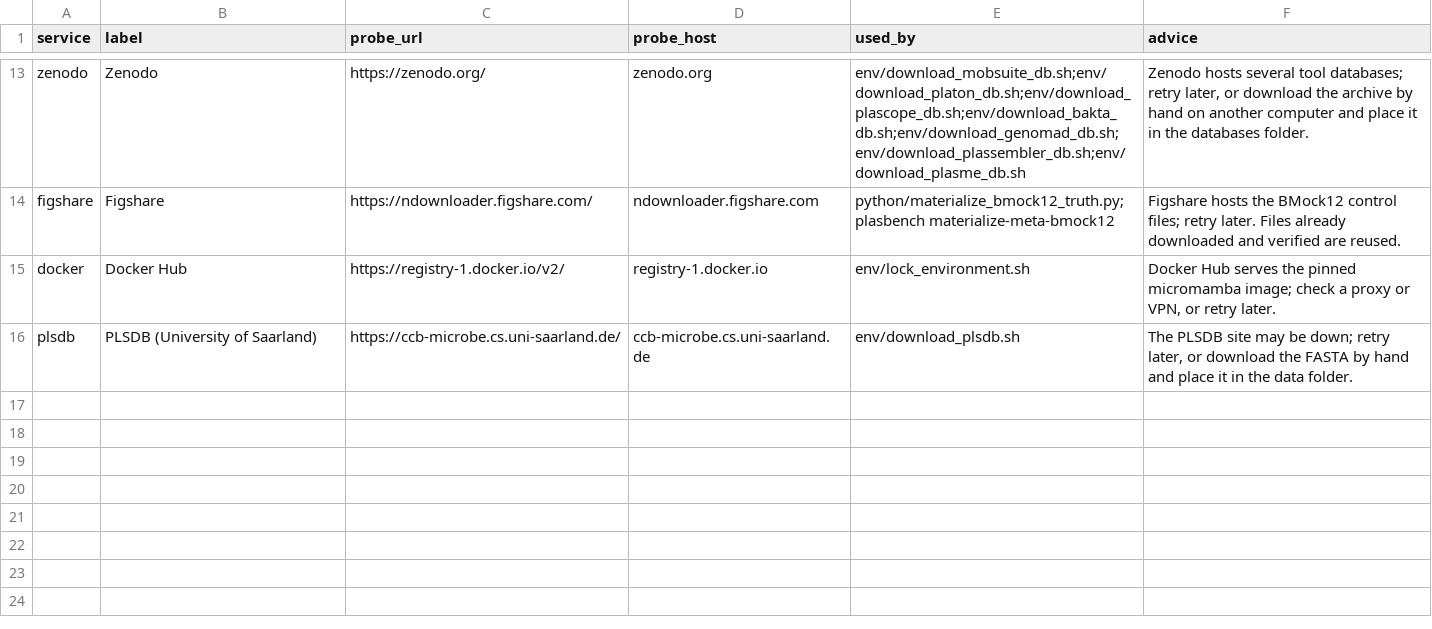
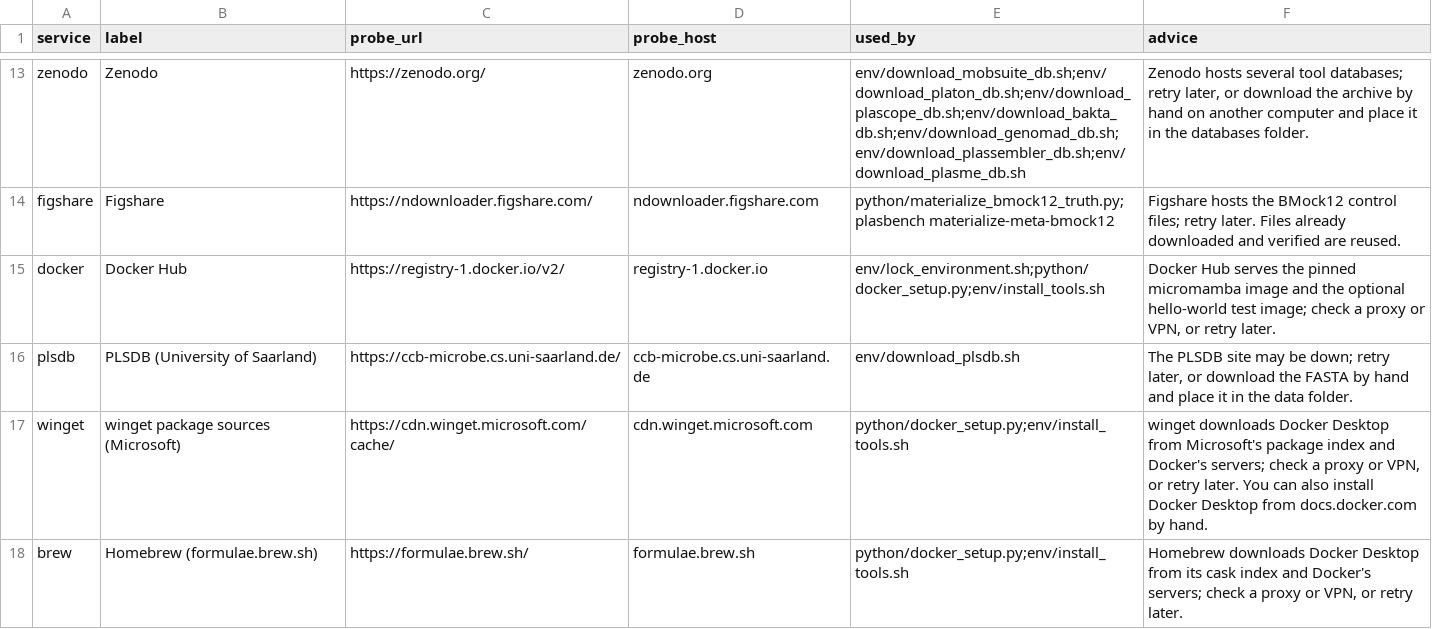
Before and after one commit to ubeffiong/plasbench, a TSV file: config/network_services.tsv, drawn as a sheet; only a part is shown, gaps mark what is left out.

Commit message:
Add Docker to the tools setup: detect, diagnose, install where a user-level process may, hand off the rest
plasbench install-tools docker [--yes] [--dry-run] [--hello-world] and a Docker card in the window.
Detects Windows, WSL2, macOS, Linux (apt/dnf/pacman/zypper) and containers and the Docker state
(not installed, daemon stopped, permission needed, WSL integration off, Docker Desktop not running,
ready). Installs only through winget (Windows, WSL2 via the Windows side) or Homebrew (macOS) after
consent; Windows/macOS show their own approval prompt. Linux and Docker Engine in WSL get a copyable
sudo script from docs.docker.com with a signing-key check; PlasBench never runs sudo, never takes an
admin password, never pipes a script to a shell and cannot accept the Docker Desktop licence.
Exit codes 0 / 20 (waiting for you, with Re-check) / 21 / 1. Records version and context for
plasbench check and the run manifest. docker_run.sh prints the same diagnosis.

```diff
--- a/config/network_services.tsv
+++ b/config/network_services.tsv
@@ -14,3 +14,5 @@ zenodo	Zenodo	https://zenodo.org/	zenodo.org	env/download_mobsuite_db.sh;env/dow
 figshare	Figshare	https://ndownloader.figshare.com/	ndownloader.figshare.com	python/materialize_bmock12_truth.py;plasbench materialize-meta-bmock12	Figshare hosts the BMock12 control files; retry later. Files already downloaded and verified are reused.
-docker	Docker Hub	https://registry-1.docker.io/v2/	registry-1.docker.io	env/lock_environment.sh	Docker Hub serves the pinned micromamba image; check a proxy or VPN, or retry later.
+docker	Docker Hub	https://registry-1.docker.io/v2/	registry-1.docker.io	env/lock_environment.sh;python/docker_setup.py;env/install_tools.sh	Docker Hub serves the pinned micromamba image and the optional hello-world test image; check a proxy or VPN, or retry later.
 plsdb	PLSDB (University of Saarland)	https://ccb-microbe.cs.uni-saarland.de/	ccb-microbe.cs.uni-saarland.de	env/download_plsdb.sh	The PLSDB site may be down; retry later, or download the FASTA by hand and place it in the data folder.
+winget	winget package sources (Microsoft)	https://cdn.winget.microsoft.com/cache/	cdn.winget.microsoft.com	python/docker_setup.py;env/install_tools.sh	winget downloads Docker Desktop from Microsoft's package index and Docker's servers; check a proxy or VPN, or retry later. You can also install Docker Desktop from docs.docker.com by hand.
+brew	Homebrew (formulae.brew.sh)	https://formulae.brew.sh/	formulae.brew.sh	python/docker_setup.py;env/install_tools.sh	Homebrew downloads Docker Desktop from its cask index and Docker's servers; check a proxy or VPN, or retry later.
```
Also changed, not shown: config/workflow_steps.tsv, 25 other files.
